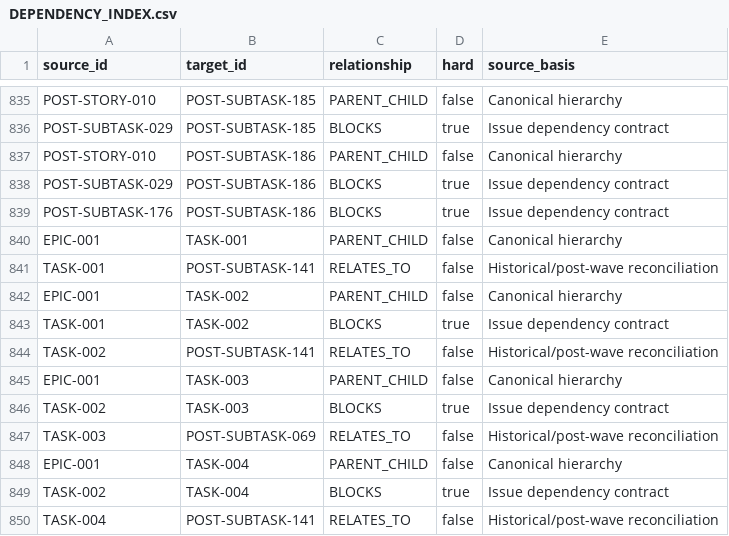
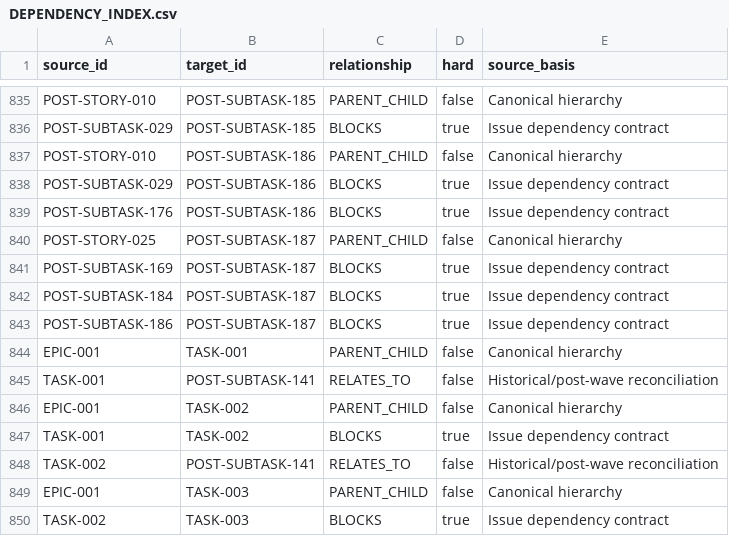
Before and after one commit to KevinSGarrett/BatteredAggieSyndrome, a CSV file: jira/index/DEPENDENCY_INDEX.csv, drawn as a sheet; only a part is shown, gaps mark what is left out; the shorter side is filled out with more unchanged rows.

```diff
--- a/jira/index/DEPENDENCY_INDEX.csv
+++ b/jira/index/DEPENDENCY_INDEX.csv
@@ -839,2 +839,6 @@ POST-SUBTASK-029,POST-SUBTASK-186,BLOCKS,true,Issue dependency contract
 POST-SUBTASK-176,POST-SUBTASK-186,BLOCKS,true,Issue dependency contract
+POST-STORY-025,POST-SUBTASK-187,PARENT_CHILD,false,Canonical hierarchy
+POST-SUBTASK-169,POST-SUBTASK-187,BLOCKS,true,Issue dependency contract
+POST-SUBTASK-184,POST-SUBTASK-187,BLOCKS,true,Issue dependency contract
+POST-SUBTASK-186,POST-SUBTASK-187,BLOCKS,true,Issue dependency contract
 EPIC-001,TASK-001,PARENT_CHILD,false,Canonical hierarchy
```
Also changed, not shown: jira/import/POST_IMPORT_KEY_MAP.csv, jira/index/HIERARCHY_INDEX.csv, 45 other files.
